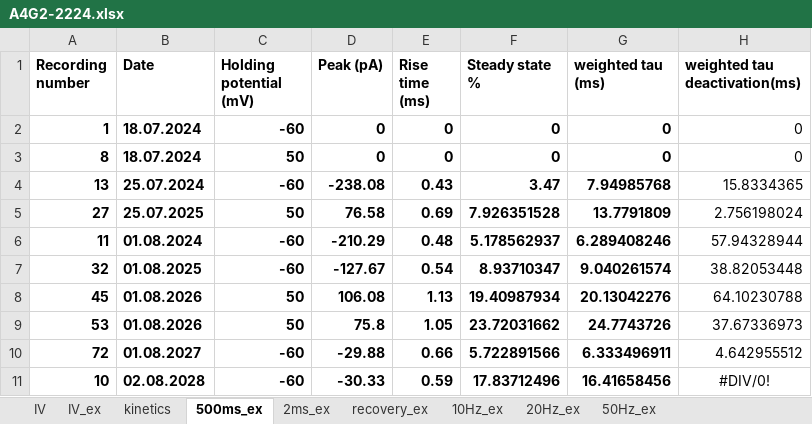
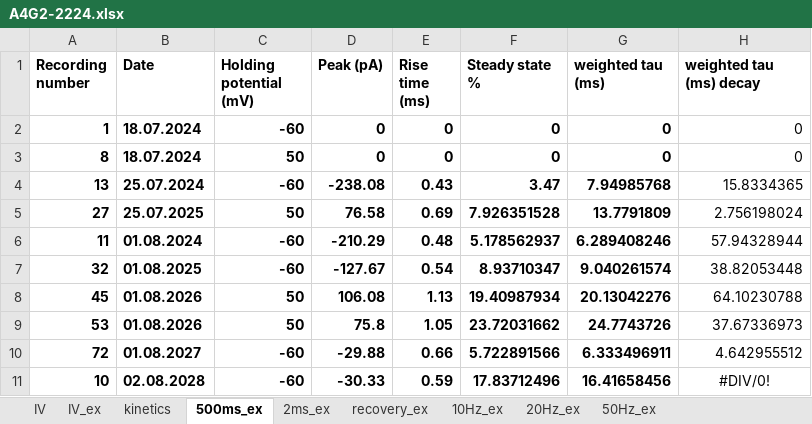
Before and after one commit to LukBorn/ASCAM, an Excel workbook: macro analysis/A4G2-2224.xlsx, sheet 500ms_ex, drawn as a sheet; values as stored, in another font and other column widths than the file's, no borders; the diff names each change by its address in the sheet, - before the commit and + after, or states it on an @@ line.

```diff
--- a/macro analysis/A4G2-2224.xlsx (sheet 500ms_ex)
+++ b/macro analysis/A4G2-2224.xlsx (sheet 500ms_ex)
-H1: weighted tau deactivation(ms)
+H1: weighted tau (ms) decay
```
Also changed, not shown: macro analysis/A2-0908.xlsx, macro analysis/A4-0910.xlsx, 2 other files.
